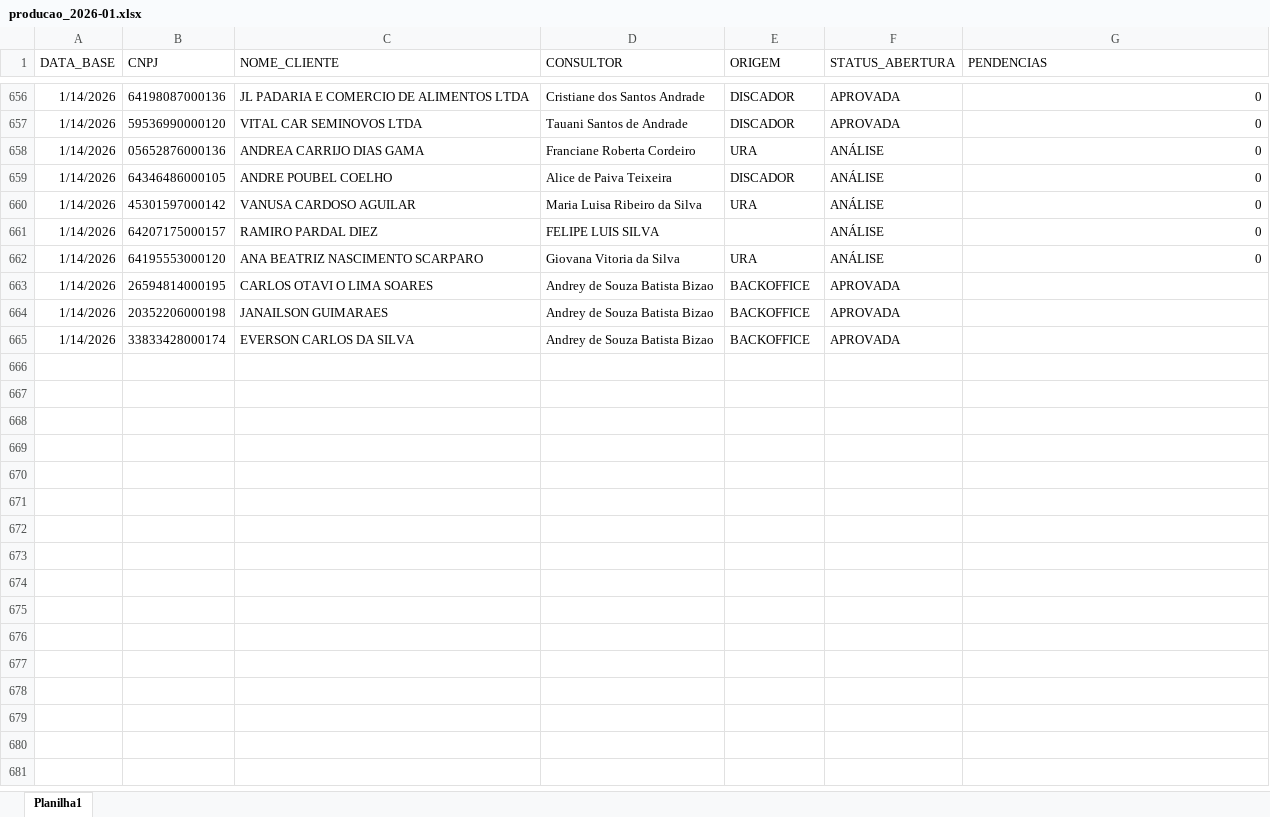
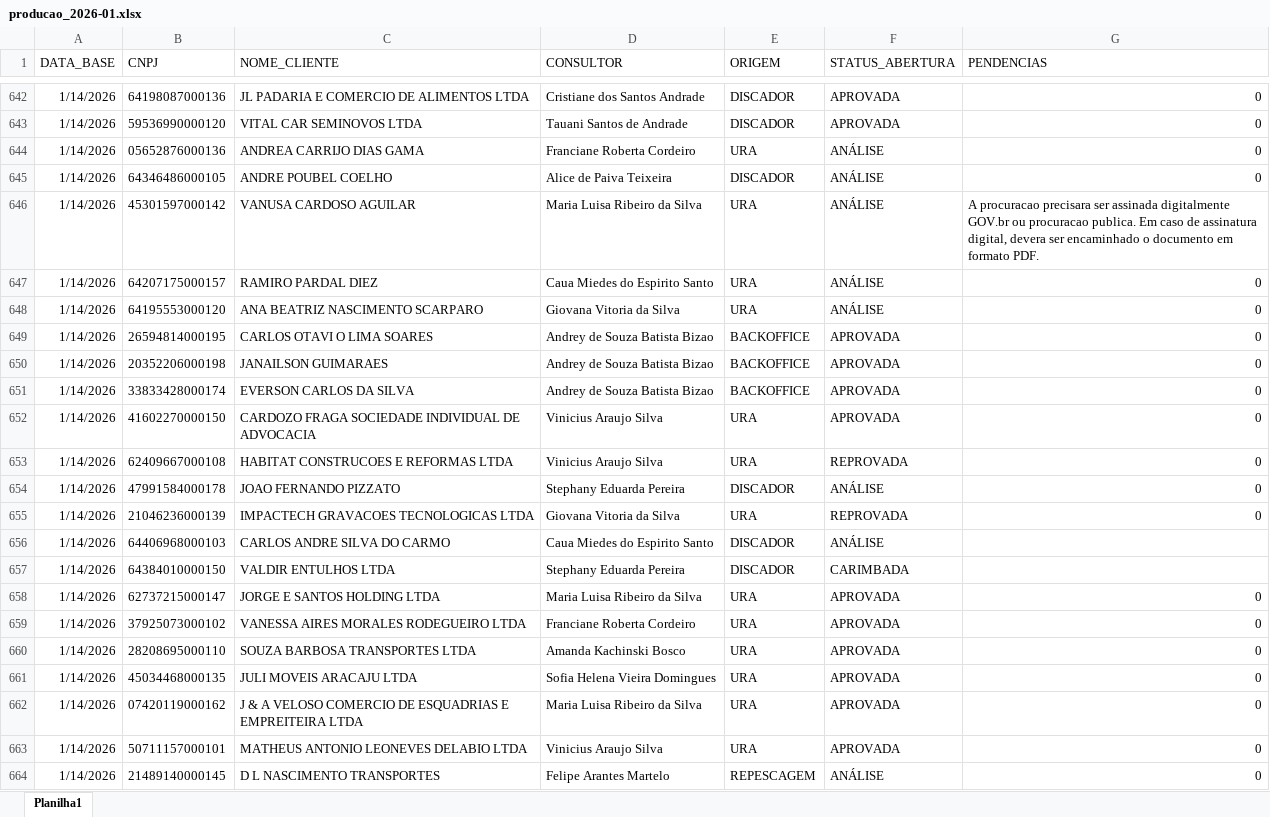
Before and after one commit to Augusto05/atlas, an Excel workbook: first-atlas/producao_2026-01.xlsx, sheet Planilha1, drawn as a sheet; only a part is shown, gaps mark what is left out; values as stored, in another font and other column widths than the file's, no borders; addresses are those after the commit; the diff covers the shown part only; the diff names each change by its address in the sheet, - before the commit and + after, or states it on an @@ line.

Commit message:
updated producao

```diff
--- a/first-atlas/producao_2026-01.xlsx (sheet Planilha1)
+++ b/first-atlas/producao_2026-01.xlsx (sheet Planilha1)
-G646 (PENDENCIAS): 0
+G646 (PENDENCIAS): A procuracao precisara ser assinada digitalmente GOV.br ou procuracao publica. Em caso de assinatura digital, devera ser encaminhado o documento em formato PDF.
-D647 (CONSULTOR): FELIPE LUIS SILVA
+D647 (CONSULTOR): Caua Miedes do Espirito Santo
-E647 (ORIGEM): (empty)
+E647 (ORIGEM): URA
-G649:G651 (PENDENCIAS): (empty)
+G649:G651 (PENDENCIAS): 0
+row 652: 1/14/2026 | 41602270000150 | CARDOZO FRAGA SOCIEDADE INDIVIDUAL DE ADVOCACIA | Vinicius Araujo Silva | URA | APROVADA | 0
+row 653: 1/14/2026 | 62409667000108 | HABITAT CONSTRUCOES E REFORMAS LTDA | Vinicius Araujo Silva | URA | REPROVADA | 0
+row 654: 1/14/2026 | 47991584000178 | JOAO FERNANDO PIZZATO | Stephany Eduarda Pereira | DISCADOR | ANÁLISE | 0
+row 655: 1/14/2026 | 21046236000139 | IMPACTECH GRAVACOES TECNOLOGICAS LTDA | Giovana Vitoria da Silva | URA | REPROVADA | 0
+row 656: 1/14/2026 | 64406968000103 | CARLOS ANDRE SILVA DO CARMO | Caua Miedes do Espirito Santo | DISCADOR | ANÁLISE
+row 657: 1/14/2026 | 64384010000150 | VALDIR ENTULHOS LTDA | Stephany Eduarda Pereira | DISCADOR | CARIMBADA
+row 658: 1/14/2026 | 62737215000147 | JORGE E SANTOS HOLDING LTDA | Maria Luisa Ribeiro da Silva | URA | APROVADA | 0
+row 659: 1/14/2026 | 37925073000102 | VANESSA AIRES MORALES RODEGUEIRO LTDA | Franciane Roberta Cordeiro | URA | APROVADA | 0
+row 660: 1/14/2026 | 28208695000110 | SOUZA BARBOSA TRANSPORTES LTDA | Amanda Kachinski Bosco | URA | APROVADA | 0
+row 661: 1/14/2026 | 45034468000135 | JULI MOVEIS ARACAJU LTDA | Sofia Helena Vieira Domingues | URA | APROVADA | 0
+row 662: 1/14/2026 | 07420119000162 | J & A VELOSO COMERCIO DE ESQUADRIAS E EMPREITEIRA LTDA | Maria Luisa Ribeiro da Silva | URA | APROVADA | 0
+row 663: 1/14/2026 | 50711157000101 | MATHEUS ANTONIO LEONEVES DELABIO LTDA | Vinicius Araujo Silva | URA | APROVADA | 0
+row 664: 1/14/2026 | 21489140000145 | D L NASCIMENTO TRANSPORTES | Felipe Arantes Martelo | REPESCAGEM | ANÁLISE | 0
```
Also changed, not shown: 174 added rows, 14 removed rows and 29 edited cells elsewhere in this sheet, 1 other file.
